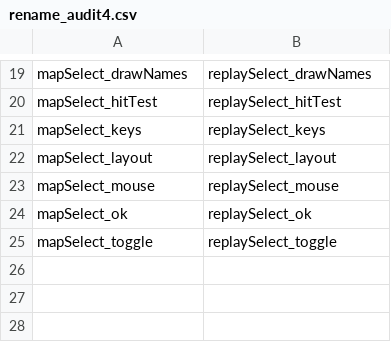
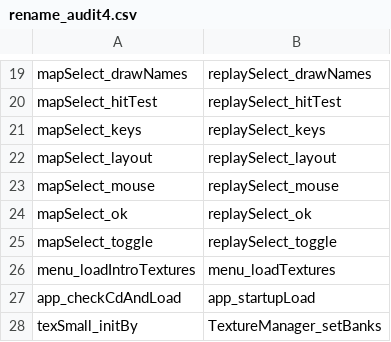
Before and after one commit to sekuza009/axis-recomp, a CSV file: tools/names/rename_audit4.csv, drawn as a sheet; only a part is shown, gaps mark what is left out; the diff names each change by its address in the sheet, - before the commit and + after, or states it on an @@ line.

```diff
--- a/tools/names/rename_audit4.csv
+++ b/tools/names/rename_audit4.csv
+row 26: menu_loadIntroTextures | menu_loadTextures
+row 27: app_checkCdAndLoad | app_startupLoad
+row 28: texSmall_initBy | TextureManager_setBanks
```
Also changed, not shown: tools/names/globals6.csv, 16 other files.
